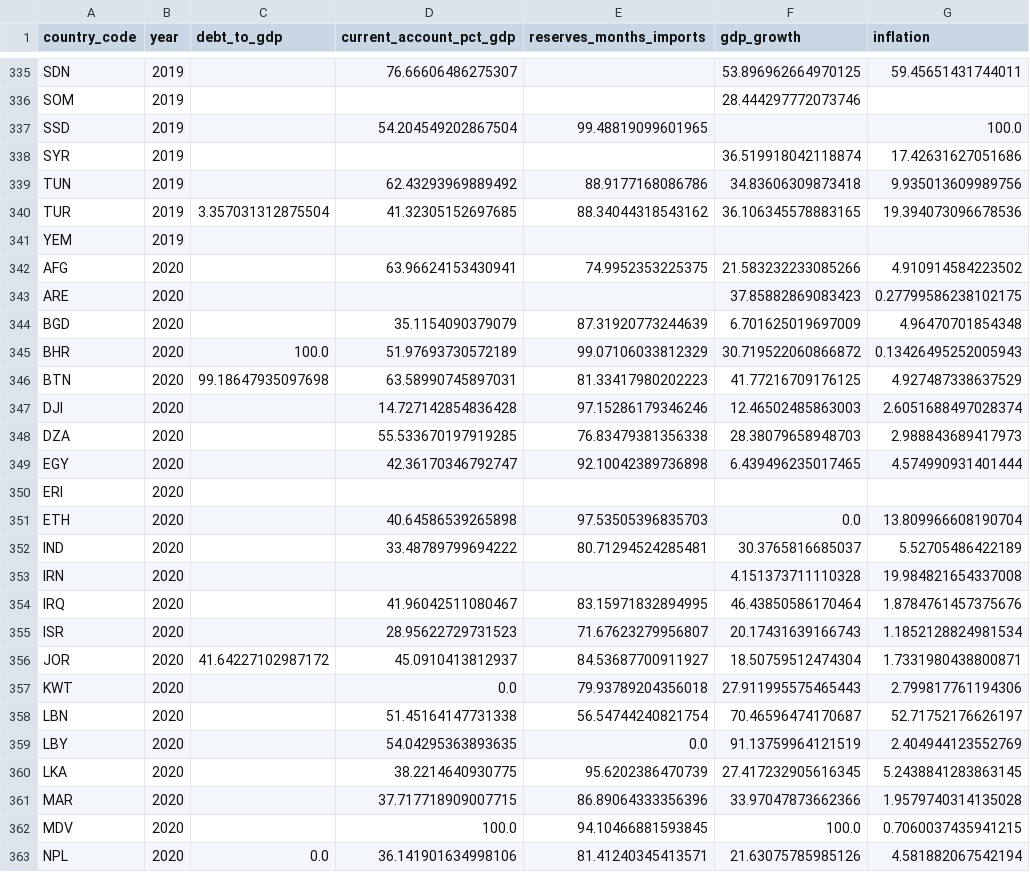
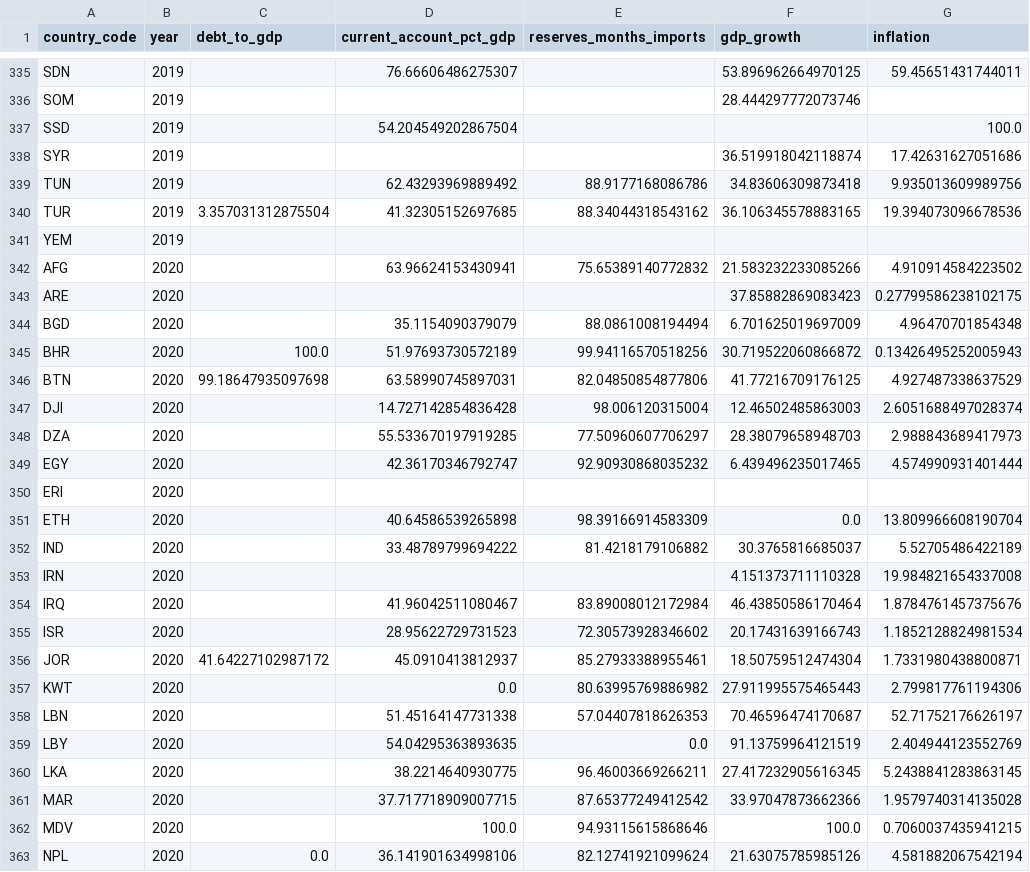
Before and after one commit to rafaywaqar2004-lang/overeign-risk-index, a CSV file: driver_history.csv, drawn as a sheet; only a part is shown, gaps mark what is left out; the diff covers the shown part only; the diff names each change by its address in the sheet, - before the commit and + after, or states it on an @@ line.

```diff
--- a/driver_history.csv
+++ b/driver_history.csv
-E337 (reserves_months_imports): 99.48819099601965
+E337 (reserves_months_imports): (empty)
-E342 (reserves_months_imports): 74.9952353225375
+E342 (reserves_months_imports): 75.65389140772832
-E344 (reserves_months_imports): 87.31920773244639
+E344 (reserves_months_imports): 88.0861008194494
-E345 (reserves_months_imports): 99.07106033812329
+E345 (reserves_months_imports): 99.94116570518256
-E346 (reserves_months_imports): 81.33417980202223
+E346 (reserves_months_imports): 82.04850854877806
-E347 (reserves_months_imports): 97.15286179346246
+E347 (reserves_months_imports): 98.006120315004
-E348 (reserves_months_imports): 76.83479381356338
+E348 (reserves_months_imports): 77.50960607706297
-E349 (reserves_months_imports): 92.10042389736898
+E349 (reserves_months_imports): 92.90930868035232
-E351 (reserves_months_imports): 97.53505396835703
+E351 (reserves_months_imports): 98.39166914583309
-E352 (reserves_months_imports): 80.71294524285481
+E352 (reserves_months_imports): 81.4218179106882
-E354 (reserves_months_imports): 83.15971832894995
+E354 (reserves_months_imports): 83.89008012172984
-E355 (reserves_months_imports): 71.67623279956807
+E355 (reserves_months_imports): 72.30573928346602
-E356 (reserves_months_imports): 84.53687700911927
+E356 (reserves_months_imports): 85.27933388955461
-E357 (reserves_months_imports): 79.93789204356018
+E357 (reserves_months_imports): 80.63995769886982
-E358 (reserves_months_imports): 56.54744240821754
+E358 (reserves_months_imports): 57.04407818626353
-E360 (reserves_months_imports): 95.6202386470739
+E360 (reserves_months_imports): 96.46003669266211
-E361 (reserves_months_imports): 86.89064333356396
+E361 (reserves_months_imports): 87.65377249412542
-E362 (reserves_months_imports): 94.10466881593845
+E362 (reserves_months_imports): 94.93115615868646
-E363 (reserves_months_imports): 81.41240345413571
+E363 (reserves_months_imports): 82.12741921099624
```
Also changed, not shown: 140 edited cells elsewhere in this file, driver_data.csv, live_sovereign_risk_data.csv, 5 other files.
